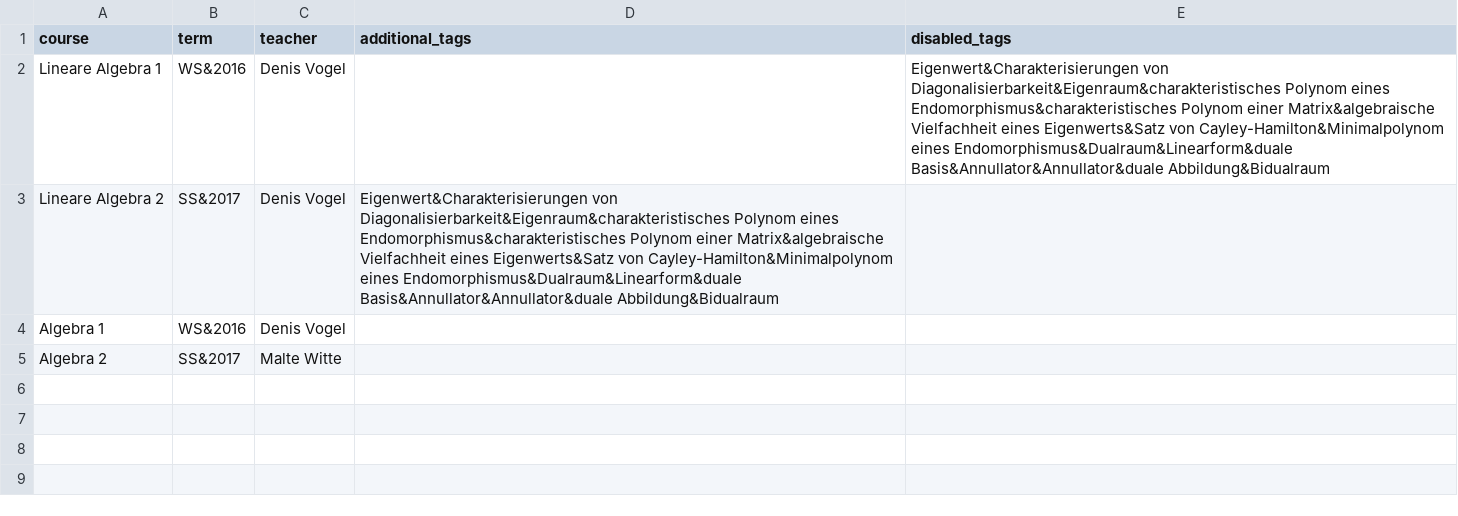
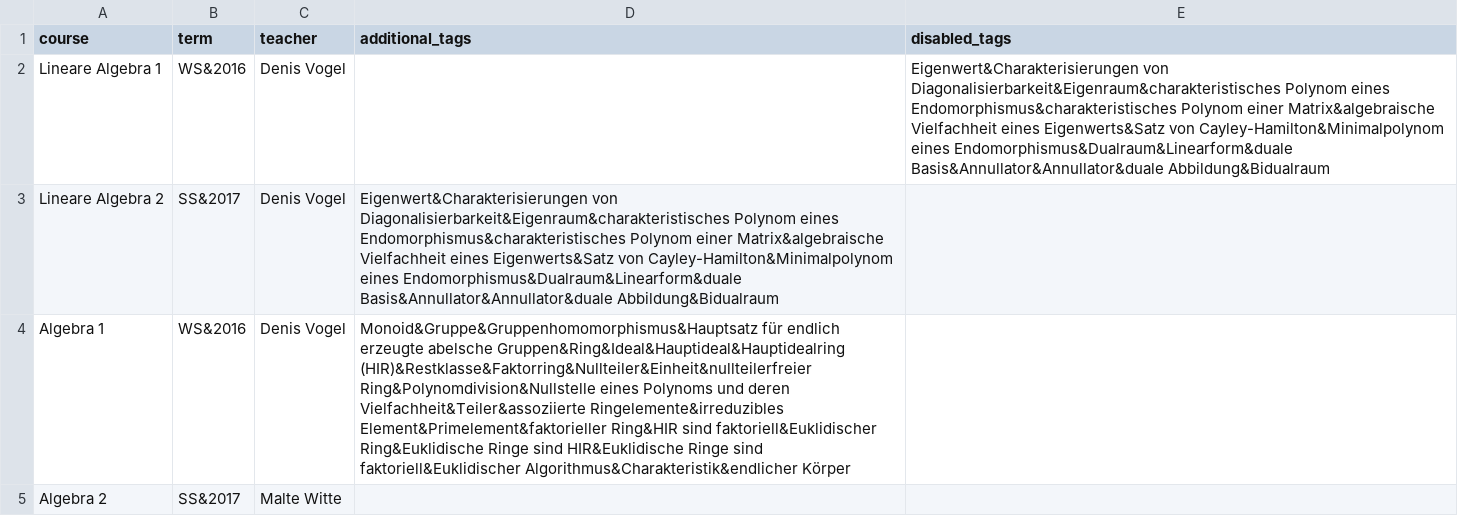
Before and after one commit to MaMpf-HD/mampf, a CSV file: db/csv/lectures.csv, drawn as a sheet.

```diff
--- a/db/csv/lectures.csv
+++ b/db/csv/lectures.csv
@@ -3,3 +3,3 @@ Lineare Algebra 1,WS&2016,Denis Vogel,,Eigenwert&Charakterisierungen von Diagona
 Lineare Algebra 2,SS&2017,Denis Vogel,Eigenwert&Charakterisierungen von Diagonalisierbarkeit&Eigenraum&charakteristisches Polynom eines Endomorphismus&charakteristisches Polynom einer Matrix&algebraische Vielfachheit eines Eigenwerts&Satz von Cayley-Hamilton&Minimalpolynom eines Endomorphismus&Dualraum&Linearform&duale Basis&Annullator&Annullator&duale Abbildung&Bidualraum,
-Algebra 1,WS&2016,Denis Vogel,,
+Algebra 1,WS&2016,Denis Vogel,Monoid&Gruppe&Gruppenhomomorphismus&Hauptsatz für endlich erzeugte abelsche Gruppen&Ring&Ideal&Hauptideal&Hauptidealring (HIR)&Restklasse&Faktorring&Nullteiler&Einheit&nullteilerfreier Ring&Polynomdivision&Nullstelle eines Polynoms und deren Vielfachheit&Teiler&assoziierte Ringelemente&irreduzibles Element&Primelement&faktorieller Ring&HIR sind faktoriell&Euklidischer Ring&Euklidische Ringe sind HIR&Euklidische Ringe sind faktoriell&Euklidischer Algorithmus&Charakteristik&endlicher Körper,
 Algebra 2,SS&2017,Malte Witte,,
```
Also changed, not shown: db/csv/chapters.csv, db/csv/lessons.csv, 4 other files.
